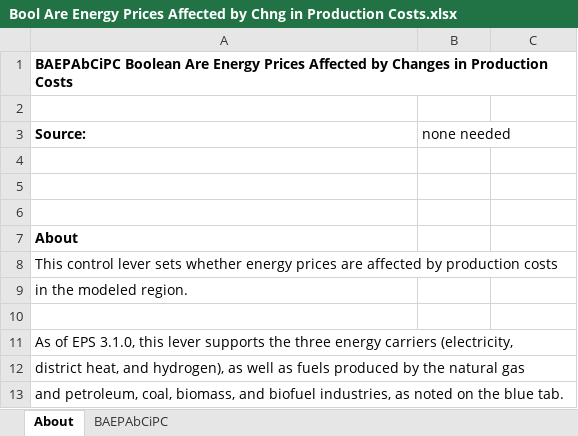
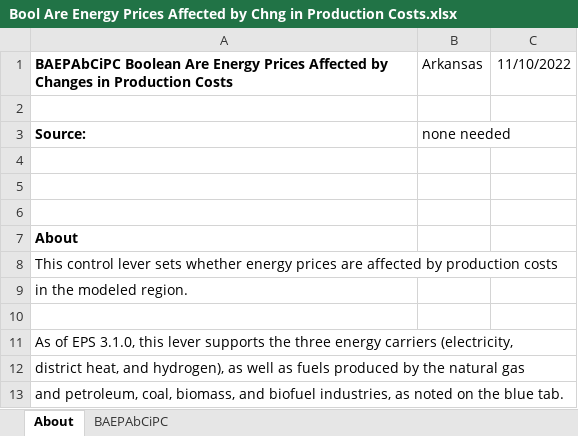
Before and after one commit to EnergyInnovation/eps-arkansas, an Excel workbook: InputData/ctrl-settings/BAEPAbCiPC/Bool Are Energy Prices Affected by Chng in Production Costs.xlsx, sheet About, drawn as a sheet; values as stored, in another font and other column widths than the file's, no borders; the diff names each change by its address in the sheet, - before the commit and + after, or states it on an @@ line.

```diff
--- a/InputData/ctrl-settings/BAEPAbCiPC/Bool Are Energy Prices Affected by Chng in Production Costs.xlsx (sheet About)
+++ b/InputData/ctrl-settings/BAEPAbCiPC/Bool Are Energy Prices Affected by Chng in Production Costs.xlsx (sheet About)
-B1: (empty)
+B1: Arkansas
-C1: (empty)
+C1: 11/10/2022
```
Also changed, not shown: sheet BAEPAbCiPC, InputData/elec/GBSC/Grid Battery Storage Capacities.xlsx, 3 other files.
